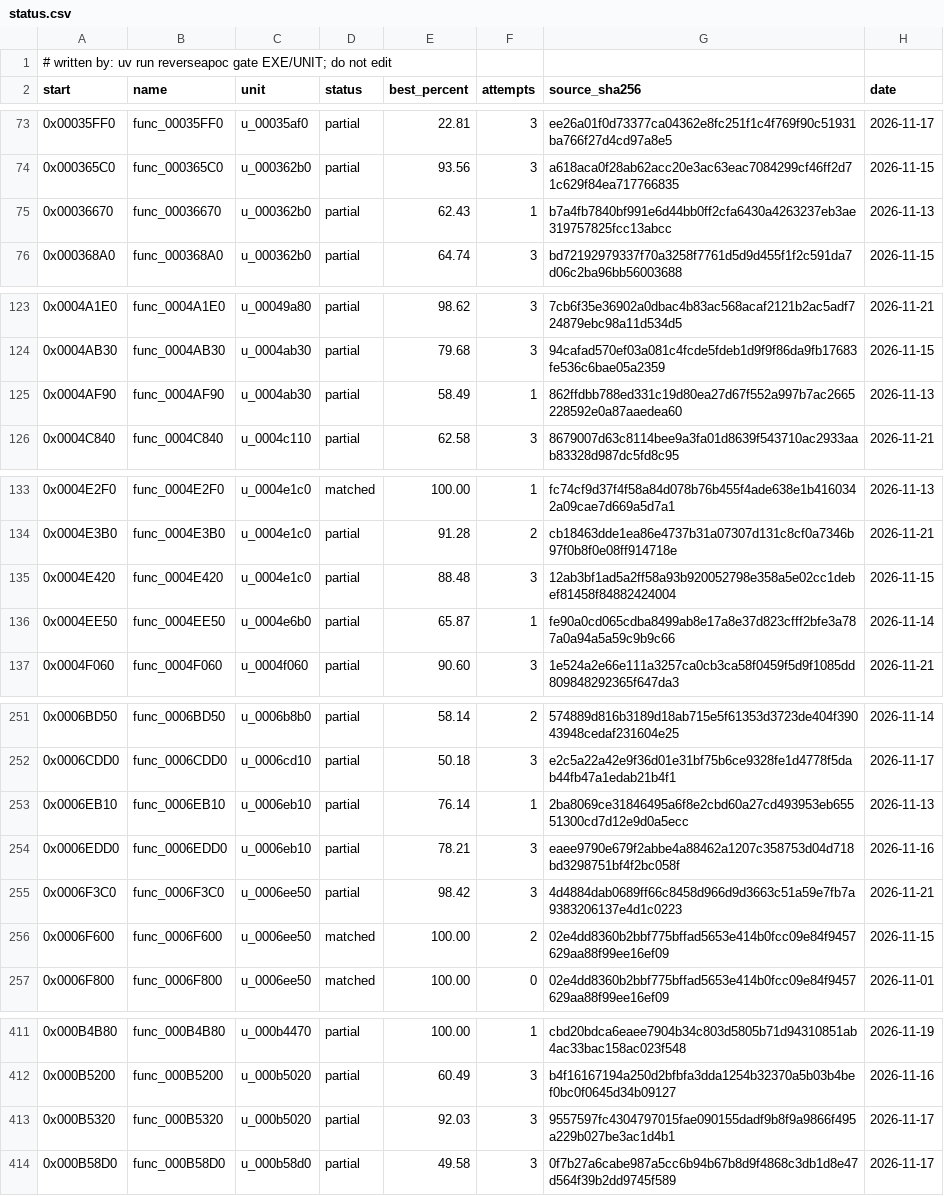
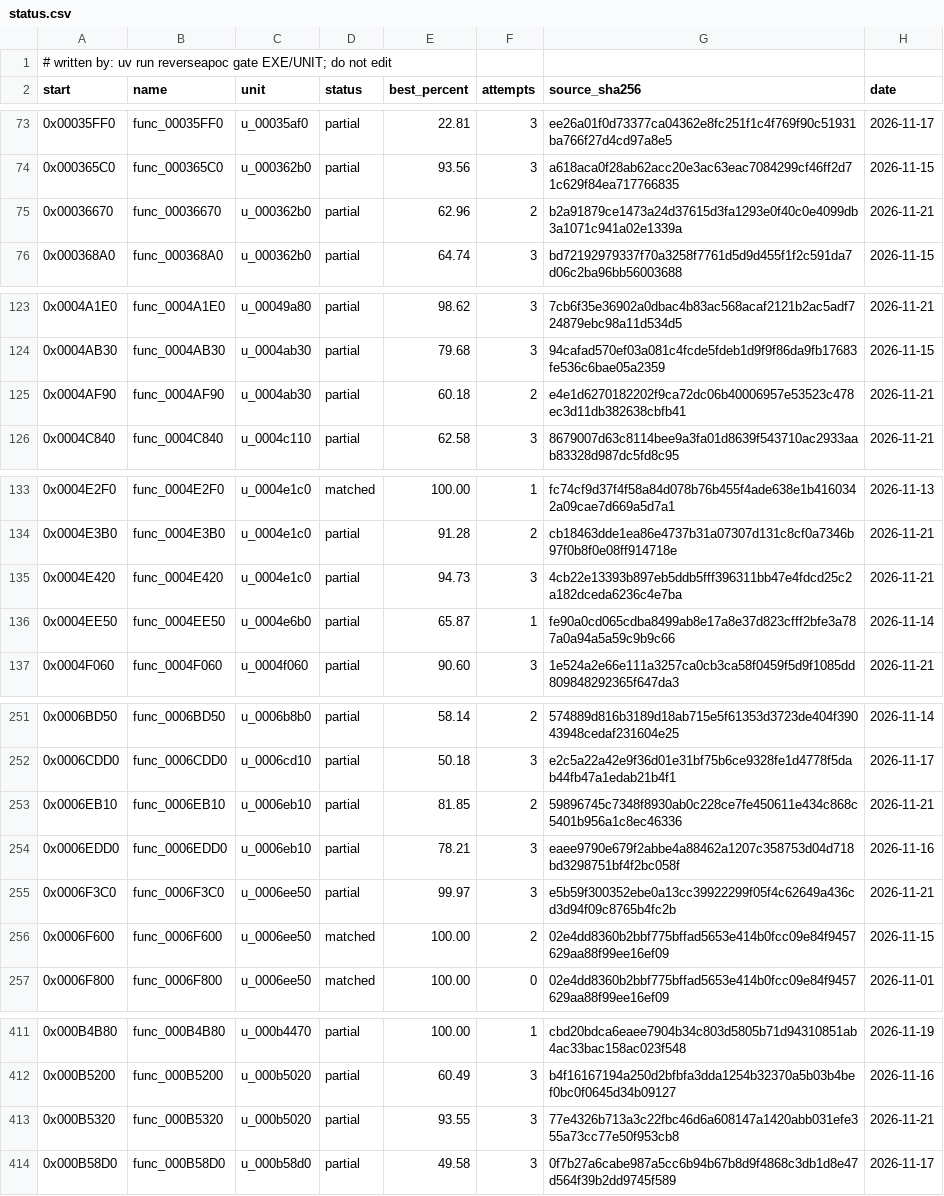
Before and after one commit to ayrtondenner/ReverseApoc, a CSV file: config/ufo2p/status.csv, drawn as a sheet; only a part is shown, gaps mark what is left out; the diff covers the shown part only.

```diff
--- a/config/ufo2p/status.csv
+++ b/config/ufo2p/status.csv
@@ -74,3 +74,3 @@ start,name,unit,status,best_percent,attempts,source_sha256,date
 0x000365C0,func_000365C0,u_000362b0,partial,93.56,3,a618aca0f28ab62acc20e3ac63eac7084299cf46ff2d71c629f84ea717766835,2026-11-15
-0x00036670,func_00036670,u_000362b0,partial,62.43,1,b7a4fb7840bf991e6d44bb0ff2cfa6430a4263237eb3ae319757825fcc13abcc,2026-11-13
+0x00036670,func_00036670,u_000362b0,partial,62.96,2,b2a91879ce1473a24d37615d3fa1293e0f40c0e4099db3a1071c941a02e1339a,2026-11-21
 0x000368A0,func_000368A0,u_000362b0,partial,64.74,3,bd72192979337f70a3258f7761d5d9d455f1f2c591da7d06c2ba96bb56003688,2026-11-15
@@ -124,3 +124,3 @@ start,name,unit,status,best_percent,attempts,source_sha256,date
 0x0004AB30,func_0004AB30,u_0004ab30,partial,79.68,3,94cafad570ef03a081c4fcde5fdeb1d9f9f86da9fb17683fe536c6bae05a2359,2026-11-15
-0x0004AF90,func_0004AF90,u_0004ab30,partial,58.49,1,862ffdbb788ed331c19d80ea27d67f552a997b7ac2665228592e0a87aaedea60,2026-11-13
+0x0004AF90,func_0004AF90,u_0004ab30,partial,60.18,2,e4e1d6270182202f9ca72dc06b40006957e53523c478ec3d11db382638cbfb41,2026-11-21
 0x0004C840,func_0004C840,u_0004c110,partial,62.58,3,8679007d63c8114bee9a3fa01d8639f543710ac2933aab83328d987dc5fd8c95,2026-11-21
@@ -134,3 +134,3 @@ start,name,unit,status,best_percent,attempts,source_sha256,date
 0x0004E3B0,func_0004E3B0,u_0004e1c0,partial,91.28,2,cb18463dde1ea86e4737b31a07307d131c8cf0a7346b97f0b8f0e08ff914718e,2026-11-21
-0x0004E420,func_0004E420,u_0004e1c0,partial,88.48,3,12ab3bf1ad5a2ff58a93b920052798e358a5e02cc1debef81458f84882424004,2026-11-15
+0x0004E420,func_0004E420,u_0004e1c0,partial,94.73,3,4cb22e13393b897eb5ddb5fff396311bb47e4fdcd25c2a182dceda6236c4e7ba,2026-11-21
 0x0004EE50,func_0004EE50,u_0004e6b0,partial,65.87,1,fe90a0cd065cdba8499ab8e17a8e37d823cfff2bfe3a787a0a94a5a59c9b9c66,2026-11-14
@@ -252,5 +252,5 @@ start,name,unit,status,best_percent,attempts,source_sha256,date
 0x0006CDD0,func_0006CDD0,u_0006cd10,partial,50.18,3,e2c5a22a42e9f36d01e31bf75b6ce9328fe1d4778f5dab44fb47a1edab21b4f1,2026-11-17
-0x0006EB10,func_0006EB10,u_0006eb10,partial,76.14,1,2ba8069ce31846495a6f8e2cbd60a27cd493953eb65551300cd7d12e9d0a5ecc,2026-11-13
+0x0006EB10,func_0006EB10,u_0006eb10,partial,81.85,2,59896745c7348f8930ab0c228ce7fe450611e434c868c5401b956a1c8ec46336,2026-11-21
 0x0006EDD0,func_0006EDD0,u_0006eb10,partial,78.21,3,eaee9790e679f2abbe4a88462a1207c358753d04d718bd3298751bf4f2bc058f,2026-11-16
-0x0006F3C0,func_0006F3C0,u_0006ee50,partial,98.42,3,4d4884dab0689ff66c8458d966d9d3663c51a59e7fb7a9383206137e4d1c0223,2026-11-21
+0x0006F3C0,func_0006F3C0,u_0006ee50,partial,99.97,3,e5b59f300352ebe0a13cc39922299f05f4c62649a436cd3d94f09c8765b4fc2b,2026-11-21
 0x0006F600,func_0006F600,u_0006ee50,matched,100.00,2,02e4dd8360b2bbf775bffad5653e414b0fcc09e84f9457629aa88f99ee16ef09,2026-11-15
@@ -412,3 +412,3 @@ start,name,unit,status,best_percent,attempts,source_sha256,date
 0x000B5200,func_000B5200,u_000b5020,partial,60.49,3,b4f16167194a250d2bfbfa3dda1254b32370a5b03b4bef0bc0f0645d34b09127,2026-11-16
-0x000B5320,func_000B5320,u_000b5020,partial,92.03,3,9557597fc4304797015fae090155dadf9b8f9a9866f495a229b027be3ac1d4b1,2026-11-17
+0x000B5320,func_000B5320,u_000b5020,partial,93.55,3,77e4326b713a3c22fbc46d6a608147a1420abb031efe355a73cc77e50f953cb8,2026-11-21
 0x000B58D0,func_000B58D0,u_000b58d0,partial,49.58,3,0f7b27a6cabe987a5cc6b94b67b8d9f4868c3db1d8e47d564f39b2dd9745f589,2026-11-17
```
Also changed, not shown: 9 edited cells elsewhere in this file, config/tacp/status.csv, 1 other file.
